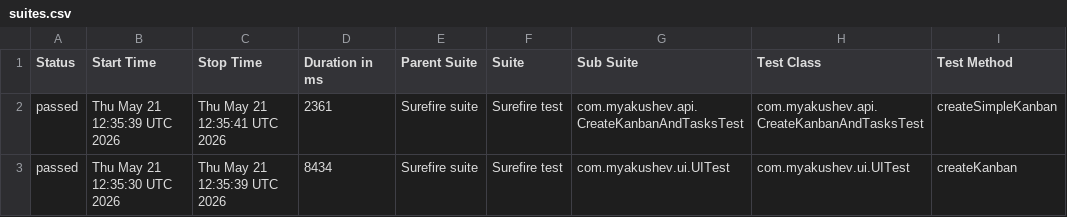
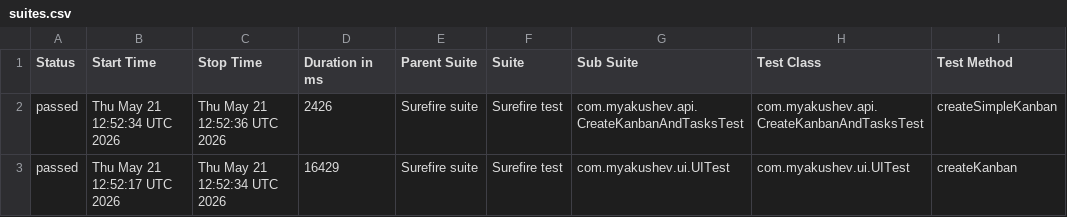
Before and after one commit to myakushev/kanban-board, a CSV file: allure-report/data/suites.csv, drawn as a sheet; only a part is shown; the diff names each change by its address in the sheet, - before the commit and + after, or states it on an @@ line.

```diff
--- a/allure-report/data/suites.csv
+++ b/allure-report/data/suites.csv
-B2 (Start Time): Thu May 21 12:35:39 UTC 2026
+B2 (Start Time): Thu May 21 12:52:34 UTC 2026
-C2 (Stop Time): Thu May 21 12:35:41 UTC 2026
+C2 (Stop Time): Thu May 21 12:52:36 UTC 2026
-D2 (Duration in ms): 2361
+D2 (Duration in ms): 2426
-B3 (Start Time): Thu May 21 12:35:30 UTC 2026
+B3 (Start Time): Thu May 21 12:52:17 UTC 2026
-C3 (Stop Time): Thu May 21 12:35:39 UTC 2026
+C3 (Stop Time): Thu May 21 12:52:34 UTC 2026
-D3 (Duration in ms): 8434
+D3 (Duration in ms): 16429
```
Also changed, not shown: 44 other files.
